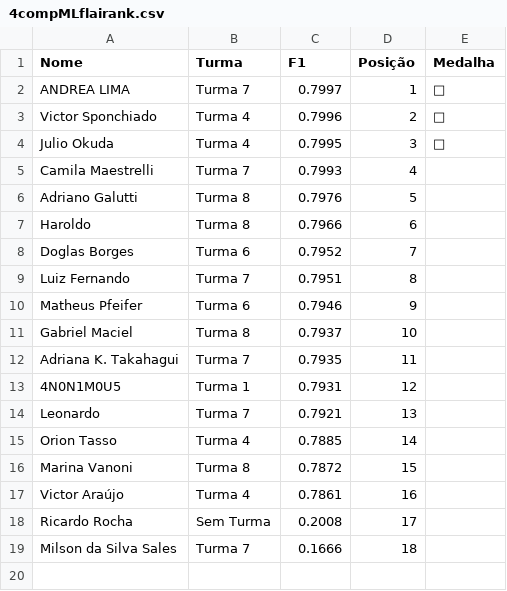
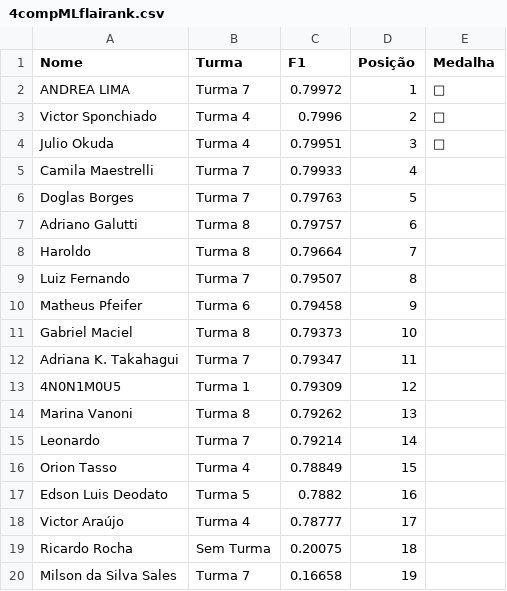
Before and after one commit to gitflai/ranking, a CSV file: 4compMLflairank.csv, drawn as a sheet.

```diff
--- a/4compMLflairank.csv
+++ b/4compMLflairank.csv
@@ -1,19 +1,20 @@
 Nome,Turma,F1,Posição,Medalha
-ANDREA LIMA,Turma 7,0.7997,1,🥇
+ANDREA LIMA,Turma 7,0.79972,1,🥇
 Victor Sponchiado,Turma 4,0.7996,2,🥈
-Julio Okuda,Turma 4,0.7995,3,🥉
-Camila Maestrelli,Turma 7,0.7993,4,
-Adriano Galutti,Turma 8,0.7976,5,
-Haroldo,Turma 8,0.7966,6,
-Doglas Borges,Turma 6,0.7952,7,
-Luiz Fernando,Turma 7,0.7951,8,
-Matheus Pfeifer,Turma 6,0.7946,9,
-Gabriel Maciel,Turma 8,0.7937,10,
-Adriana K. Takahagui,Turma 7,0.7935,11,
-4N0N1M0U5,Turma 1,0.7931,12,
-Leonardo,Turma 7,0.7921,13,
-Orion Tasso,Turma 4,0.7885,14,
-Marina Vanoni,Turma 8,0.7872,15,
-Victor Araújo,Turma 4,0.7861,16,
-Ricardo Rocha,Sem Turma,0.2008,17,
-Milson da Silva Sales,Turma 7,0.1666,18,
+Julio Okuda,Turma 4,0.79951,3,🥉
+Camila Maestrelli,Turma 7,0.79933,4,
+Doglas Borges,Turma 7,0.79763,5,
+Adriano Galutti,Turma 8,0.79757,6,
+Haroldo,Turma 8,0.79664,7,
+Luiz Fernando,Turma 7,0.79507,8,
+Matheus Pfeifer,Turma 6,0.79458,9,
+Gabriel Maciel,Turma 8,0.79373,10,
+Adriana K. Takahagui,Turma 7,0.79347,11,
+4N0N1M0U5,Turma 1,0.79309,12,
+Marina Vanoni,Turma 8,0.79262,13,
+Leonardo,Turma 7,0.79214,14,
+Orion Tasso,Turma 4,0.78849,15,
+Edson Luis Deodato,Turma 5,0.7882,16,
+Victor Araújo,Turma 4,0.78777,17,
+Ricardo Rocha,Sem Turma,0.20075,18,
+Milson da Silva Sales,Turma 7,0.16658,19,
```
Also changed, not shown: 4compMLflai.csv.
